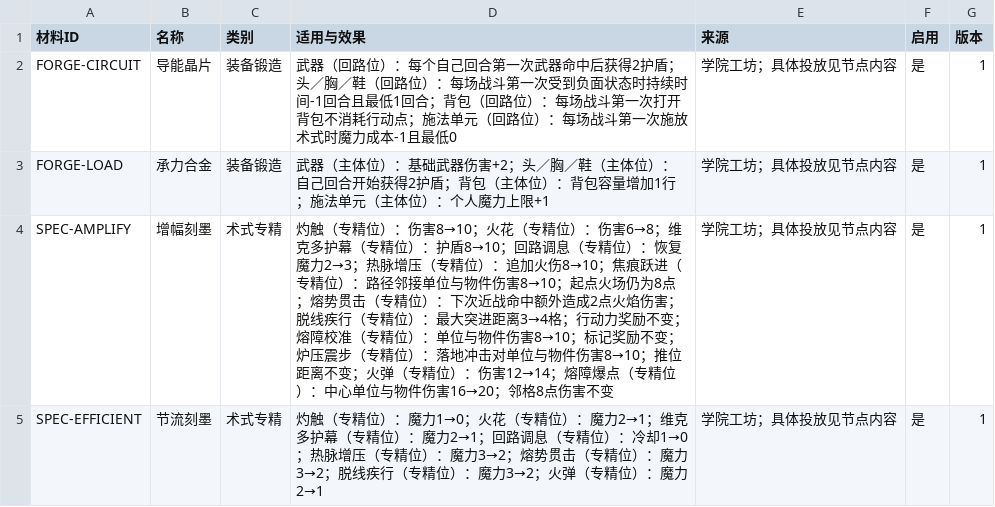
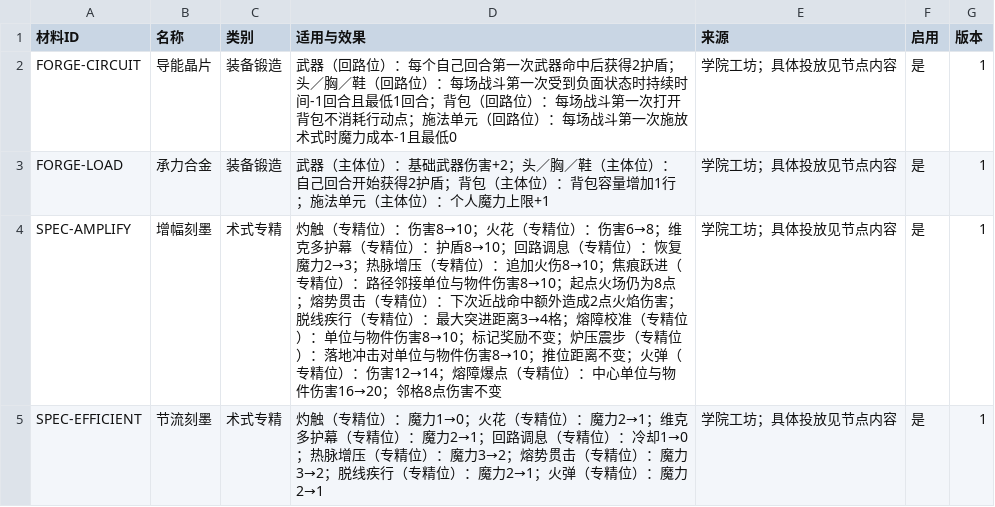
Before and after one commit to whitefool124/ooc, a CSV file: Worldbuilding/数据表/OCC_强化材料配置表_v1.0.csv, drawn as a sheet.

```diff
--- a/Worldbuilding/数据表/OCC_强化材料配置表_v1.0.csv
+++ b/Worldbuilding/数据表/OCC_强化材料配置表_v1.0.csv
@@ -3,3 +3,3 @@
 "FORGE-LOAD","承力合金","装备锻造","武器（主体位）：基础武器伤害+2；头／胸／鞋（主体位）：自己回合开始获得2护盾；背包（主体位）：背包容量增加1行；施法单元（主体位）：个人魔力上限+1","学院工坊；具体投放见节点内容","是","1"
-"SPEC-AMPLIFY","增幅刻墨","术式专精","灼触（专精位）：伤害8→10；火花（专精位）：伤害6→8；维克多护幕（专精位）：护盾8→10；回路调息（专精位）：恢复魔力2→3；热脉增压（专精位）：追加火伤8→10；焦痕跃进（专精位）：路径邻接单位与物件伤害8→10；起点火场仍为8点；熔势贯击（专精位）：下次近战命中额外造成2点火焰伤害；脱线疾行（专精位）：最大突进距离3→4格；行动力奖励不变；熔障校准（专精位）：单位与物件伤害8→10；标记奖励不变；炉压震步（专精位）：落地冲击对单位与物件伤害8→10；推位距离不变；火弹（专精位）：伤害12→14；熔障爆点（专精位）：中心单位与物件伤害16→20；邻格8点伤害不变","学院工坊；具体投放见节点内容","是","1"
-"SPEC-EFFICIENT","节流刻墨","术式专精","灼触（专精位）：魔力1→0；火花（专精位）：魔力2→1；维克多护幕（专精位）：魔力2→1；回路调息（专精位）：冷却1→0；热脉增压（专精位）：魔力3→2；熔势贯击（专精位）：魔力3→2；脱线疾行（专精位）：魔力3→2；火弹（专精位）：魔力2→1","学院工坊；具体投放见节点内容","是","1"
+"SPEC-AMPLIFY","增幅刻墨","术式专精","灼触（专精位）：伤害8→10；火花（专精位）：伤害6→8；维克多护幕（专精位）：护盾8→10；回路调息（专精位）：恢复魔力2→3；热脉增压（专精位）：追加火伤8→10；焦痕跃进（专精位）：路径邻接单位与物件伤害8→10；起点火场仍为8点；熔势贯击（专精位）：下次近战命中额外造成2点火焰伤害；脱线疾行（专精位）：最大突进距离3→4格；熔障校准（专精位）：单位与物件伤害8→10；标记奖励不变；炉压震步（专精位）：落地冲击对单位与物件伤害8→10；推位距离不变；火弹（专精位）：伤害12→14；熔障爆点（专精位）：中心单位与物件伤害16→20；邻格8点伤害不变","学院工坊；具体投放见节点内容","是","1"
+"SPEC-EFFICIENT","节流刻墨","术式专精","灼触（专精位）：魔力1→0；火花（专精位）：魔力2→1；维克多护幕（专精位）：魔力2→1；回路调息（专精位）：冷却1→0；热脉增压（专精位）：魔力3→2；熔势贯击（专精位）：魔力3→2；脱线疾行（专精位）：魔力2→1；火弹（专精位）：魔力2→1","学院工坊；具体投放见节点内容","是","1"
```
Also changed, not shown: Worldbuilding/数据表/OCC_技能配置表_v1.0.csv, Worldbuilding/数据表/OCC_教程流程数据表_v1.0.csv, 4 other files.
